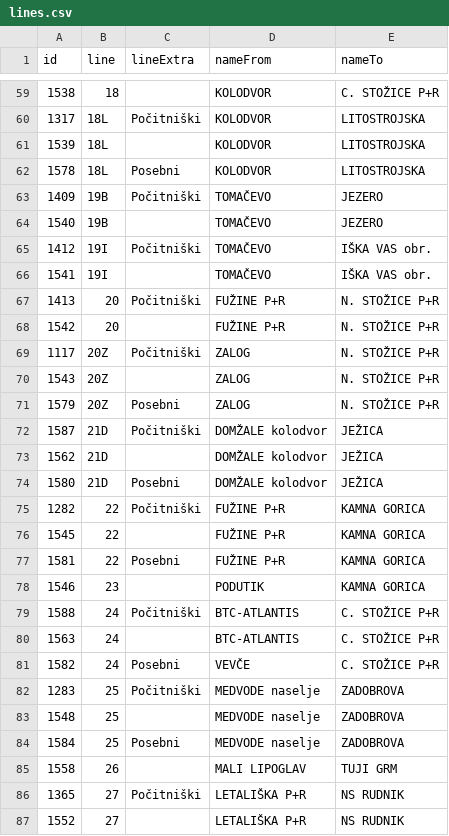
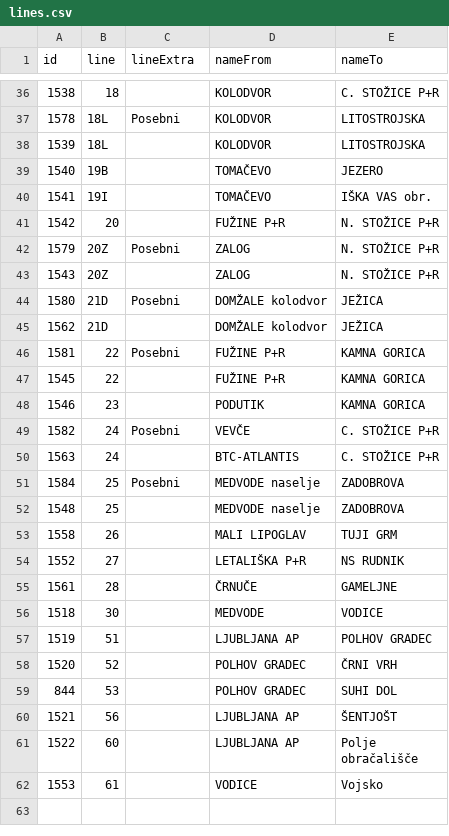
Before and after one commit to openstreetmap-si/bus-routes-osm-lpp, a CSV file: data/lpp/lines.csv, drawn as a sheet; only a part is shown, gaps mark what is left out; the shorter side is filled out with more unchanged rows; the diff covers the shown part only.

```diff
--- a/data/lpp/lines.csv
+++ b/data/lpp/lines.csv
@@ -59,29 +36,19 @@
 1538,18,,KOLODVOR,C. STOŽICE P+R
-1317,18L,Počitniški,KOLODVOR,LITOSTROJSKA
+1578,18L,Posebni,KOLODVOR,LITOSTROJSKA
 1539,18L,,KOLODVOR,LITOSTROJSKA
-1578,18L,Posebni,KOLODVOR,LITOSTROJSKA
-1409,19B,Počitniški,TOMAČEVO,JEZERO
 1540,19B,,TOMAČEVO,JEZERO
-1412,19I,Počitniški,TOMAČEVO,IŠKA VAS obr.
 1541,19I,,TOMAČEVO,IŠKA VAS obr.
-1413,20,Počitniški,FUŽINE P+R,N. STOŽICE P+R
 1542,20,,FUŽINE P+R,N. STOŽICE P+R
-1117,20Z,Počitniški,ZALOG,N. STOŽICE P+R
+1579,20Z,Posebni,ZALOG,N. STOŽICE P+R
 1543,20Z,,ZALOG,N. STOŽICE P+R
-1579,20Z,Posebni,ZALOG,N. STOŽICE P+R
-1587,21D,Počitniški,DOMŽALE kolodvor,JEŽICA
+1580,21D,Posebni,DOMŽALE kolodvor,JEŽICA
 1562,21D,,DOMŽALE kolodvor,JEŽICA
-1580,21D,Posebni,DOMŽALE kolodvor,JEŽICA
-1282,22,Počitniški,FUŽINE P+R,KAMNA GORICA
+1581,22,Posebni,FUŽINE P+R,KAMNA GORICA
 1545,22,,FUŽINE P+R,KAMNA GORICA
-1581,22,Posebni,FUŽINE P+R,KAMNA GORICA
 1546,23,,PODUTIK,KAMNA GORICA
-1588,24,Počitniški,BTC-ATLANTIS,C. STOŽICE P+R
+1582,24,Posebni,VEVČE,C. STOŽICE P+R
 1563,24,,BTC-ATLANTIS,C. STOŽICE P+R
-1582,24,Posebni,VEVČE,C. STOŽICE P+R
-1283,25,Počitniški,MEDVODE naselje,ZADOBROVA
+1584,25,Posebni,MEDVODE naselje,ZADOBROVA
 1548,25,,MEDVODE naselje,ZADOBROVA
-1584,25,Posebni,MEDVODE naselje,ZADOBROVA
 1558,26,,MALI LIPOGLAV,TUJI GRM
-1365,27,Počitniški,LETALIŠKA P+R,NS RUDNIK
 1552,27,,LETALIŠKA P+R,NS RUDNIK
```
Also changed, not shown: 24 removed rows and 18 edited cells elsewhere in this file, 1 other file.
